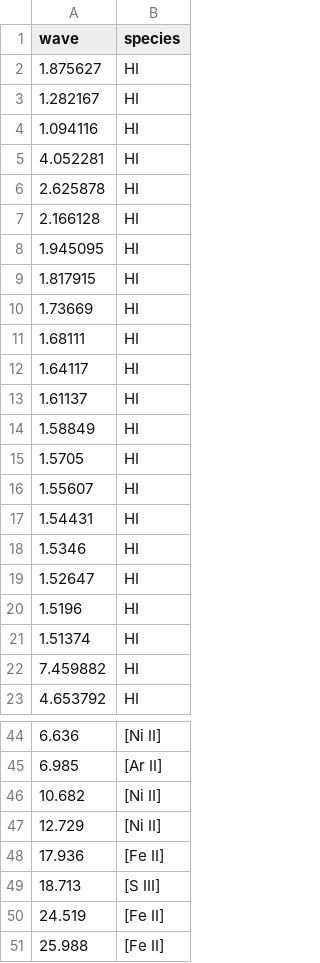
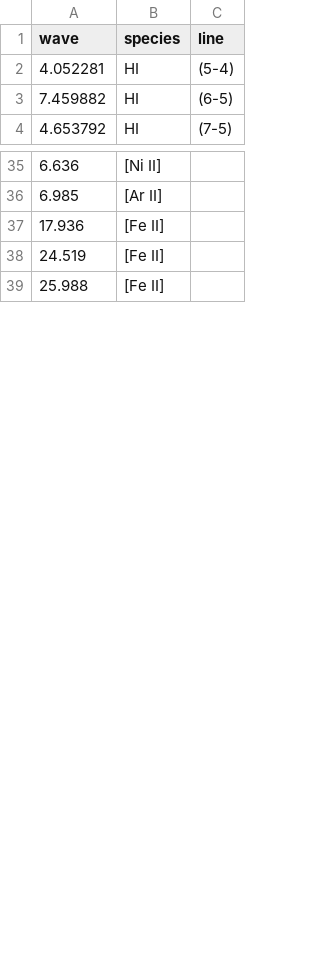
Before and after one commit to spexod/iSLAT, a CSV file: iSLAT/ATOMLINES/Atomic_line_list.csv, drawn as a sheet; only a part is shown, gaps mark what is left out; removed rows and columns are numbered as before the commit, all else as after; the diff covers the shown part only; the diff names each change by its address in the sheet, - before the commit and + after, or states it on an @@ line.

Commit message:
Updated atomic line list

```diff
--- a/iSLAT/ATOMLINES/Atomic_line_list.csv
+++ b/iSLAT/ATOMLINES/Atomic_line_list.csv
+column C (line), rows 2-4: (5-4) | (6-5) | (7-5)
-row 2: 1.875627 | HI
-row 3: 1.282167 | HI
-row 4: 1.094116 | HI
-row 6: 2.625878 | HI
-row 7: 2.166128 | HI
-row 8: 1.945095 | HI
-row 9: 1.817915 | HI
-row 10: 1.73669 | HI
-row 11: 1.68111 | HI
-row 12: 1.64117 | HI
-row 13: 1.61137 | HI
-row 14: 1.58849 | HI
-row 15: 1.5705 | HI
-row 16: 1.55607 | HI
-row 17: 1.54431 | HI
-row 18: 1.5346 | HI
-row 19: 1.52647 | HI
-row 20: 1.5196 | HI
-row 21: 1.51374 | HI
-row 46: 10.682 | [Ni II]
-row 47: 12.729 | [Ni II]
-row 49: 18.713 | [S III]
```
Also changed, not shown: 10 added rows and 1 edited cell elsewhere in this file, 1 other file.
